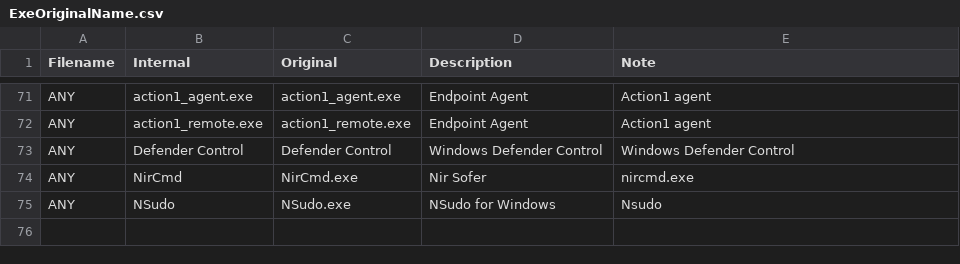
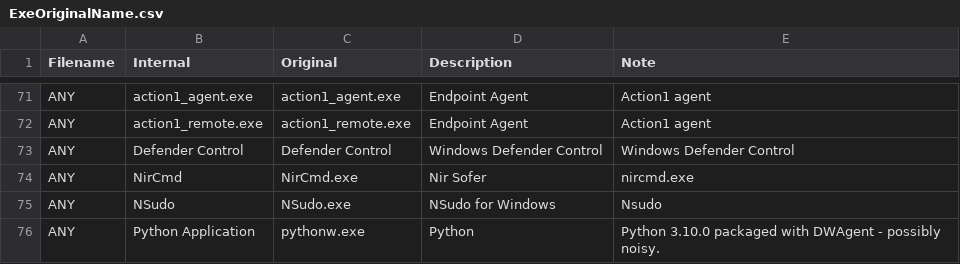
Before and after one commit to mgreen27/DetectRaptor, a CSV file: csv/ExeOriginalName.csv, drawn as a sheet; only a part is shown, gaps mark what is left out.

```diff
--- a/csv/ExeOriginalName.csv
+++ b/csv/ExeOriginalName.csv
@@ -75 +75,2 @@ ANY,NirCmd,NirCmd.exe,Nir Sofer,nircmd.exe
 ANY,NSudo,NSudo.exe,NSudo for Windows,Nsudo
+ANY,Python Application,pythonw.exe,Python,Python 3.10.0 packaged with DWAgent - possibly noisy.
```
Also changed, not shown: 4 other files.
